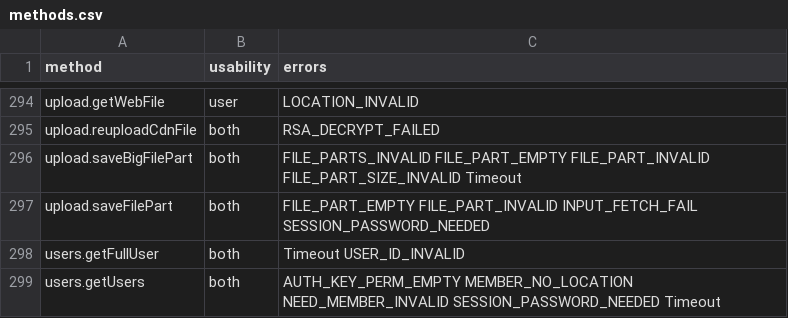
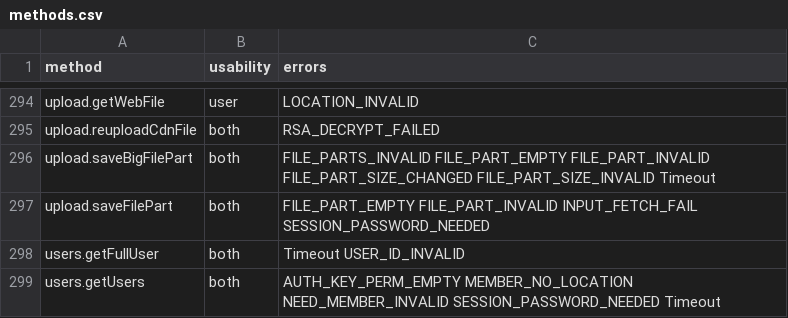
Before and after one commit to LonamiWebs/Telethon, a CSV file: telethon_generator/data/methods.csv, drawn as a sheet; only a part is shown, gaps mark what is left out.

```diff
--- a/telethon_generator/data/methods.csv
+++ b/telethon_generator/data/methods.csv
@@ -295,3 +295,3 @@ upload.getWebFile,user,LOCATION_INVALID
 upload.reuploadCdnFile,both,RSA_DECRYPT_FAILED
-upload.saveBigFilePart,both,FILE_PARTS_INVALID FILE_PART_EMPTY FILE_PART_INVALID FILE_PART_SIZE_INVALID Timeout
+upload.saveBigFilePart,both,FILE_PARTS_INVALID FILE_PART_EMPTY FILE_PART_INVALID FILE_PART_SIZE_CHANGED FILE_PART_SIZE_INVALID Timeout
 upload.saveFilePart,both,FILE_PART_EMPTY FILE_PART_INVALID INPUT_FETCH_FAIL SESSION_PASSWORD_NEEDED
```
Also changed, not shown: telethon_generator/data/errors.csv, 2 other files.
